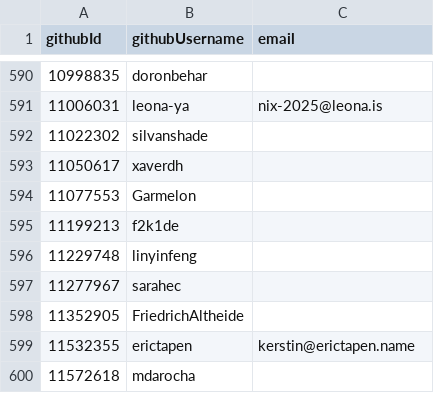
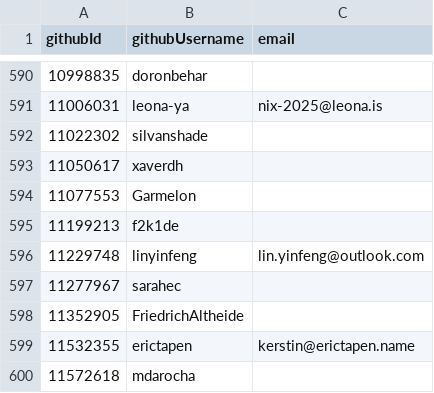
Before and after one commit to pluiedev/SC-election-2025, a CSV file: eligible.csv, drawn as a sheet; only a part is shown, gaps mark what is left out.

Commit message:
Add email for linyinfeng in eligible.csv

```diff
--- a/eligible.csv
+++ b/eligible.csv
@@ -595,3 +595,3 @@ githubId,githubUsername,email
 11199213,f2k1de,
-11229748,linyinfeng,
+11229748,linyinfeng,lin.yinfeng@outlook.com
 11277967,sarahec,
```
